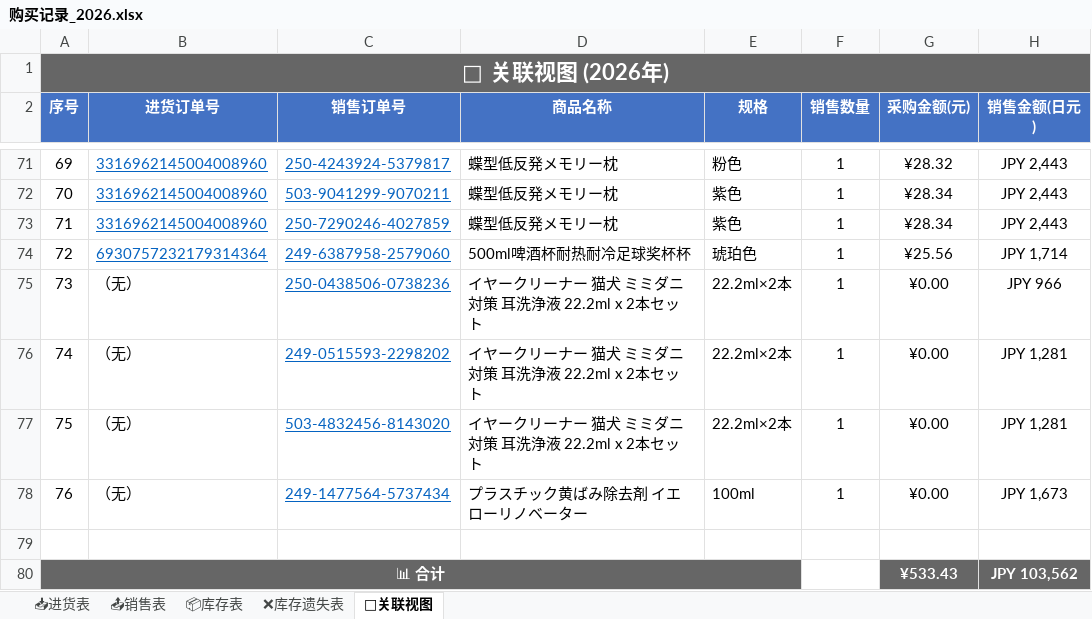
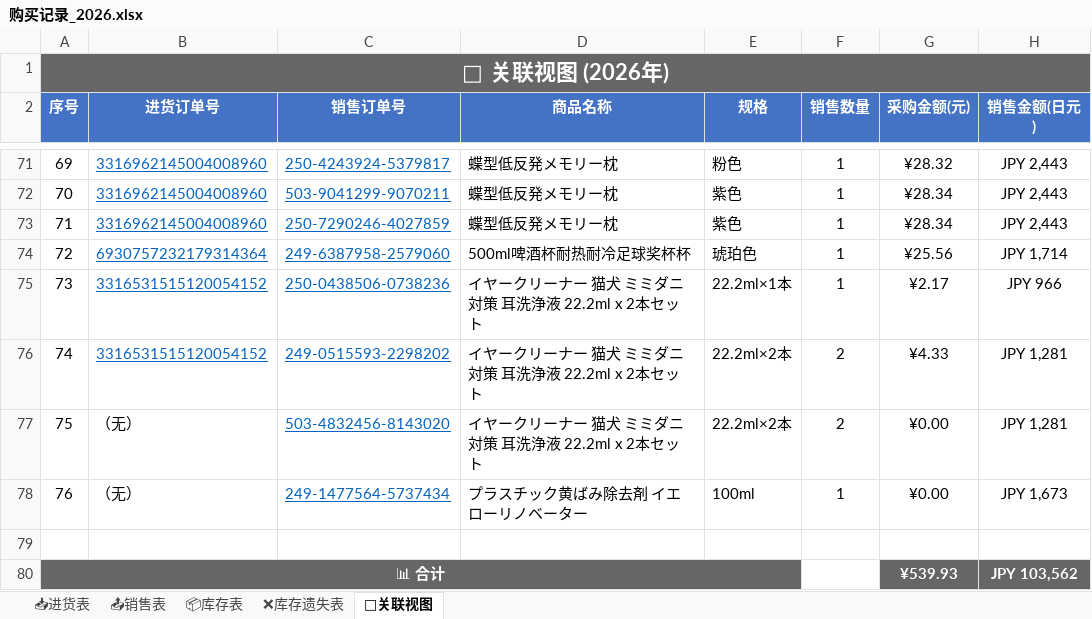
Before and after one commit to xiaoba1/amazon_record, an Excel workbook: 购买记录/归档表格/购买记录_2026.xlsx, sheet 🔗关联视图, drawn as a sheet; only a part is shown, gaps mark what is left out; values as stored, in another font and other column widths than the file's, no borders; the diff names each change by its address in the sheet, - before the commit and + after, or states it on an @@ line.

Commit message:
feat: 重构为新架构 进货表/销售表/库存表/关联视图 2026-10-29 08:33

```diff
--- a/购买记录/归档表格/购买记录_2026.xlsx (sheet 🔗关联视图)
+++ b/购买记录/归档表格/购买记录_2026.xlsx (sheet 🔗关联视图)
-B75:B76 (进货订单号): （无）
+B75:B76 (进货订单号): 3316531515120054152
@@ B75:B76 underline: off → on, text colour: black → #0563C1 @@
-E75 (规格): 22.2ml×2本
+E75 (规格): 22.2ml×1本
-G75 (采购金额(元)): ¥0.00
+G75 (采购金额(元)): ¥2.17
-F76:F77 (销售数量): 1
+F76:F77 (销售数量): 2
-G76 (采购金额(元)): ¥0.00
+G76 (采购金额(元)): ¥4.33
-G80 (采购金额(元)): ¥533.43
+G80 (采购金额(元)): ¥539.93
```
Also changed, not shown: sheet 📦库存表, sheet 📥进货表, sheet 📤销售表, 1 other file.
